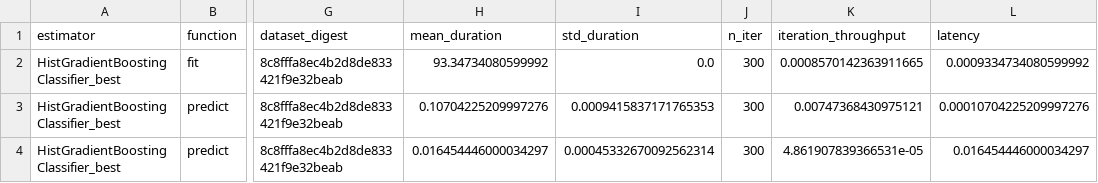
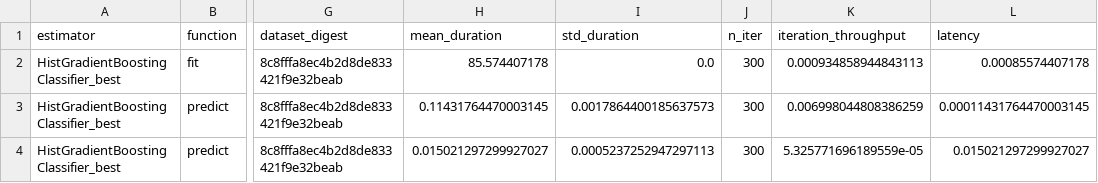
Before and after one commit to mbatoul/sklearn_benchmarks, a CSV file: benchmarking/sklearn_HistGradientBoostingClassifier_best.csv, drawn as a sheet; only a part is shown, gaps mark what is left out; the diff names each change by its address in the sheet, - before the commit and + after, or states it on an @@ line.

```diff
--- a/benchmarking/sklearn_HistGradientBoostingClassifier_best.csv
+++ b/benchmarking/sklearn_HistGradientBoostingClassifier_best.csv
-H2 (mean_duration): 93.34734080599992
+H2 (mean_duration): 85.574407178
-K2 (iteration_throughput): 0.0008570142363911665
+K2 (iteration_throughput): 0.000934858944843113
-L2 (latency): 0.0009334734080599992
+L2 (latency): 0.00085574407178
-H3 (mean_duration): 0.10704225209997276
+H3 (mean_duration): 0.11431764470003145
-I3 (std_duration): 0.0009415837171765353
+I3 (std_duration): 0.0017864400185637573
-K3 (iteration_throughput): 0.00747368430975121
+K3 (iteration_throughput): 0.006998044808386259
-L3 (latency): 0.00010704225209997276
+L3 (latency): 0.00011431764470003145
-H4 (mean_duration): 0.016454446000034297
+H4 (mean_duration): 0.015021297299927027
-I4 (std_duration): 0.00045332670092562314
+I4 (std_duration): 0.0005237252947297113
-K4 (iteration_throughput): 4.861907839366531e-05
+K4 (iteration_throughput): 5.325771696189559e-05
-L4 (latency): 0.016454446000034297
+L4 (latency): 0.015021297299927027
```
Also changed, not shown: benchmarking/catboost_CatBoostClassifier_lossguide.csv, benchmarking/lightgbm_LGBMClassifier.csv, 26 other files.
